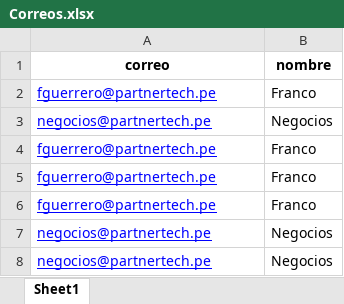
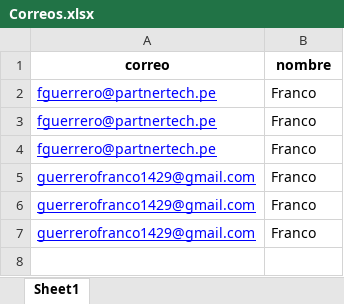
Before and after one commit to Franco-G/Correos-Masivos-Partner-Tech, an Excel workbook: data/Correos.xlsx, sheet Sheet1, drawn as a sheet; values as stored, in another font and other column widths than the file's, no borders; removed rows and columns are numbered as before the commit, all else as after; the diff names each change by its address in the sheet, - before the commit and + after, or states it on an @@ line.

```diff
--- a/data/Correos.xlsx (sheet Sheet1)
+++ b/data/Correos.xlsx (sheet Sheet1)
-row 3: negocios@partnertech.pe | Negocios
-A5 (correo): fguerrero@partnertech.pe
+A5 (correo): guerrerofranco1429@gmail.com
-row 7: negocios@partnertech.pe | Negocios
-row 8: negocios@partnertech.pe | Negocios
+row 6: guerrerofranco1429@gmail.com | Franco
+row 7: guerrerofranco1429@gmail.com | Franco
```
Also changed, not shown: 4 other files.
